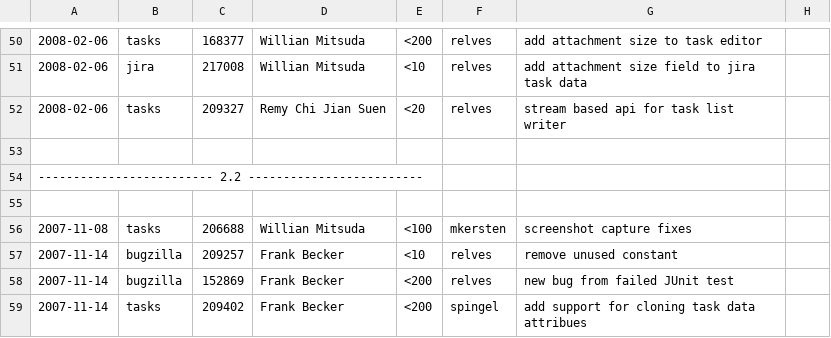
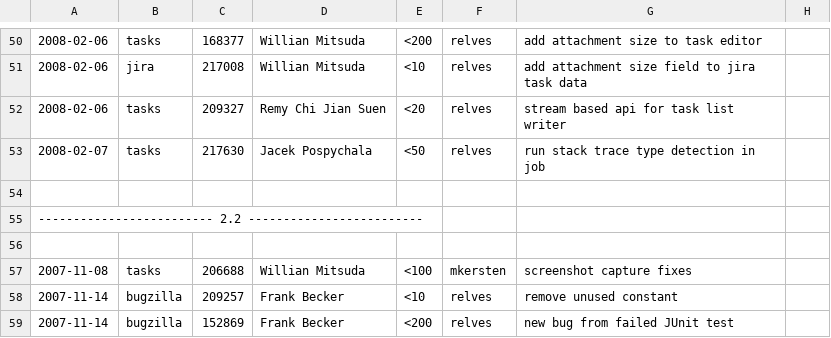
Before and after one commit to eclipse-mylyn/mylyn-website, a CSV file: doc/mylyn-iplog.csv, drawn as a sheet; only a part is shown, gaps mark what is left out; the shorter side is filled out with more unchanged rows; the diff names each change by its address in the sheet, - before the commit and + after, or states it on an @@ line.

Commit message:
NEW - bug 217630: [performance] Java StackTrace hyperlink detection could be improved https://bugs.eclipse.org/bugs/show_bug.cgi?id=217630

```diff
--- a/doc/mylyn-iplog.csv
+++ b/doc/mylyn-iplog.csv
+row 53: 2008-02-07 | tasks | 217630 | Jacek Pospychala | <50 | relves | run stack trace type detection in job
```
